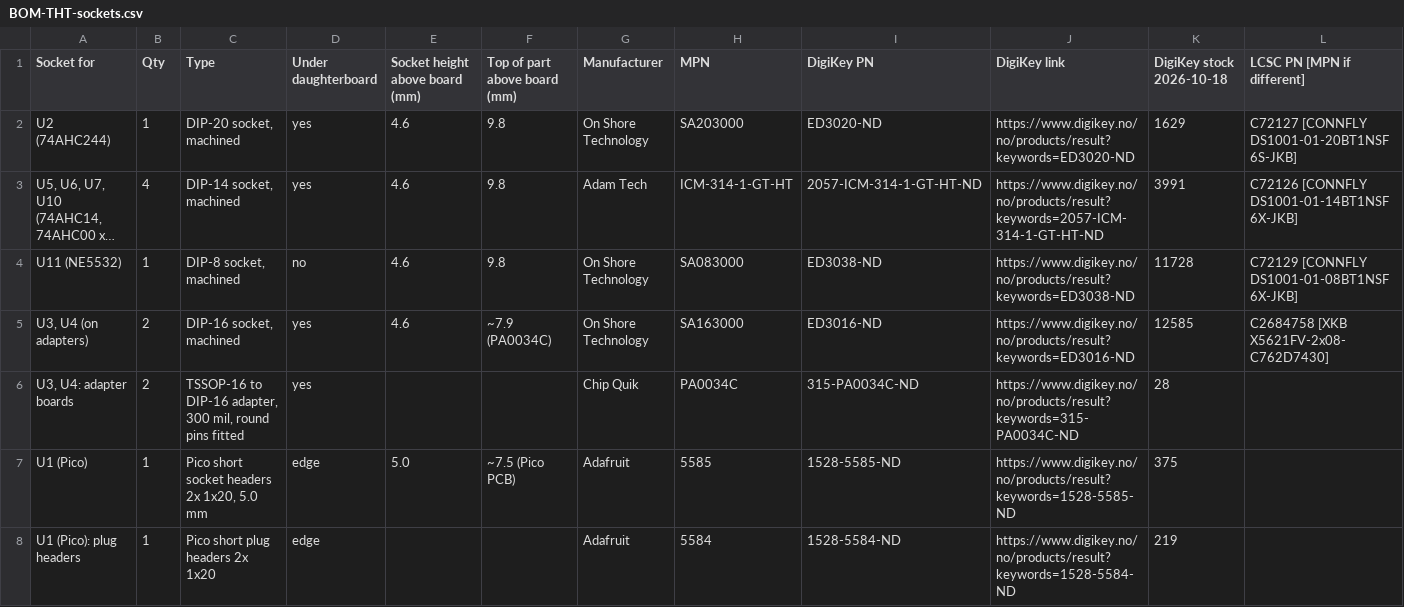
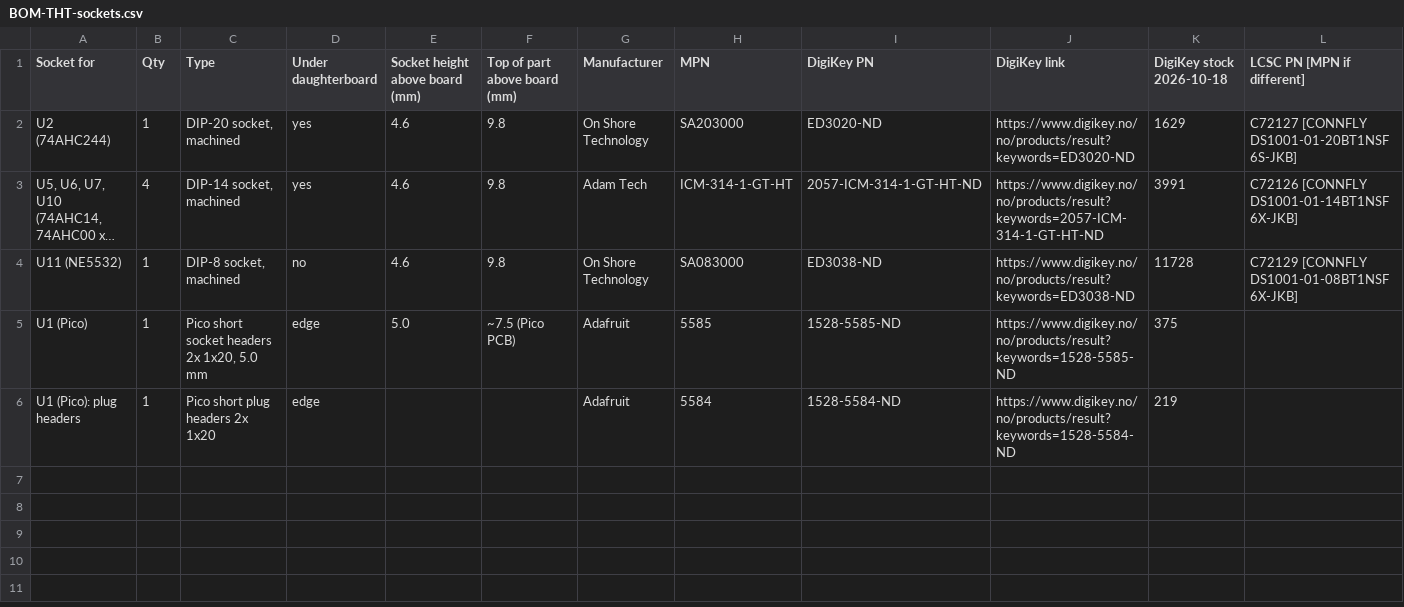
Before and after one commit to waagbo/picogus, a CSV file: hw-tht-v1.3.1/BOM-THT-sockets.csv, drawn as a sheet; only a part is shown; long unchanged cells end in …; rows hold the shown columns only; the diff names each change by its address in the sheet, - before the commit and + after, or states it on an @@ line.

```diff
--- a/hw-tht-v1.3.1/BOM-THT-sockets.csv
+++ b/hw-tht-v1.3.1/BOM-THT-sockets.csv
-row 5: U3, U4 (on adapters) | 2 | DIP-16 socket, machined | yes | 4.6 | ~7.9 (PA0034C) | On Shore Technology | SA163000 | ED3016-ND | https://www.digikey.no/no/products/result?keywords=ED3016-ND | 12585 | C2684758 [XKB X5621FV-2x08-C762D7430]
-row 6: U3, U4: adapter boards | 2 | TSSOP-16 to DIP-16 adapter, 300 mil, round pins fitted | yes |  |  | Chip Quik | PA0034C | 315-PA0034C-ND | https://www.digikey.no/no/products/result?keywords=315-PA0034C-ND | 28
```
Also changed, not shown: hw-tht-v1.3.1/BOM-THT-digikey-upload-optional-10x.csv, hw-tht-v1.3.1/BOM-THT-digikey-upload-optional.csv, 6 other files.
